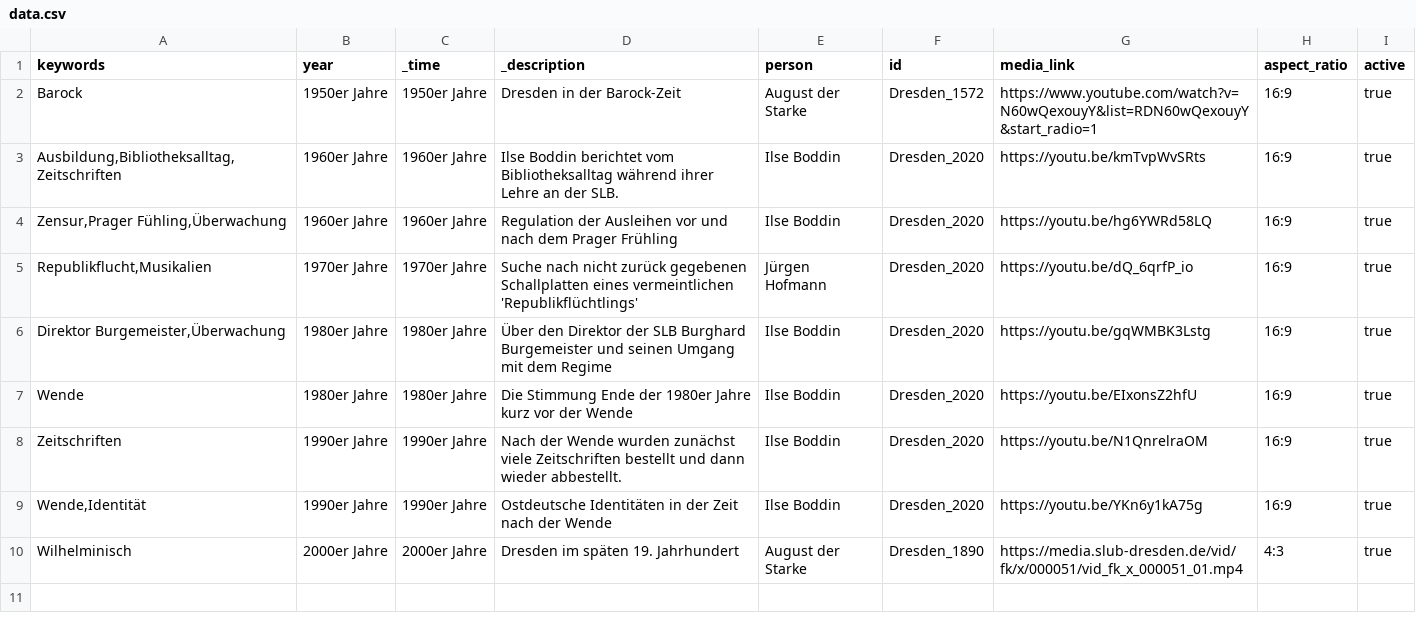
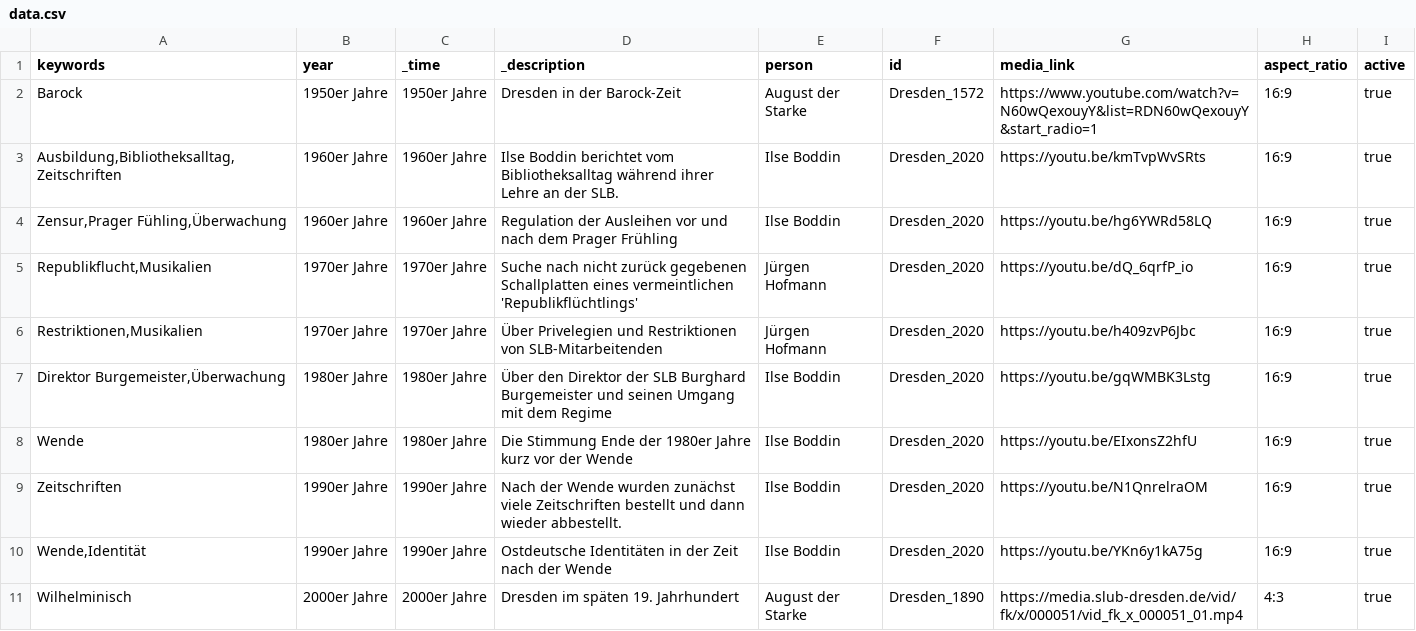
Before and after one commit to robertcornelisschuppe/vikus-viewer-dresden, a CSV file: data.csv, drawn as a sheet.

Commit message:
Update data.csv

```diff
--- a/data.csv
+++ b/data.csv
@@ -5,2 +5,3 @@ Barock,1950er Jahre,1950er Jahre,Dresden in der Barock-Zeit,August der Starke,Dr
 "Republikflucht,Musikalien",1970er Jahre,1970er Jahre,Suche nach nicht zurück gegebenen Schallplatten eines vermeintlichen 'Republikflüchtlings',Jürgen Hofmann,Dresden_2020,https://youtu.be/dQ_6qrfP_io,16:9,true
+"Restriktionen,Musikalien",1970er Jahre,1970er Jahre,Über Privelegien und Restriktionen von SLB-Mitarbeitenden,Jürgen Hofmann,Dresden_2020,https://youtu.be/h409zvP6Jbc,16:9,true
 "Direktor Burgemeister,Überwachung",1980er Jahre,1980er Jahre, Über den Direktor der SLB Burghard Burgemeister und seinen Umgang mit dem Regime,Ilse Boddin,Dresden_2020,https://youtu.be/gqWMBK3Lstg,16:9,true
```
